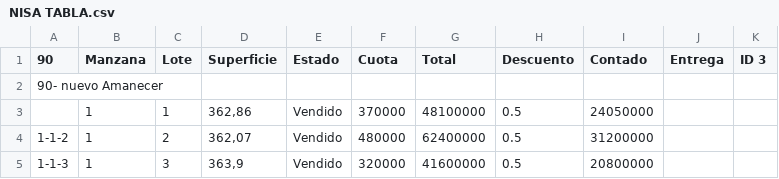
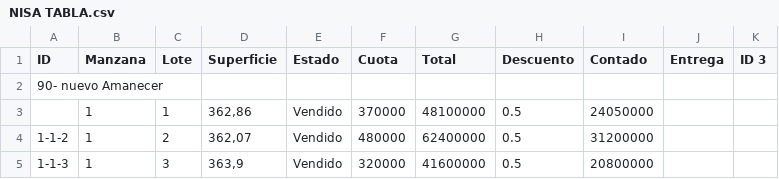
Before and after one commit to NISAWEBAPP/WEB-APP, a CSV file: NISA TABLA.csv, drawn as a sheet; only a part is shown.

Commit message:
Actualización desde Google Sheets (22/12/2025, 5:11:44 p.m.)

```diff
--- a/NISA TABLA.csv
+++ b/NISA TABLA.csv
@@ -1,2 +1,2 @@
-90,Manzana,Lote,Superficie,Estado,Cuota,Total,Descuento,Contado,Entrega ,ID 3
+ID,Manzana,Lote,Superficie,Estado,Cuota,Total,Descuento,Contado,Entrega ,ID 3
 90- nuevo Amanecer,,,,,,,,,,
```
